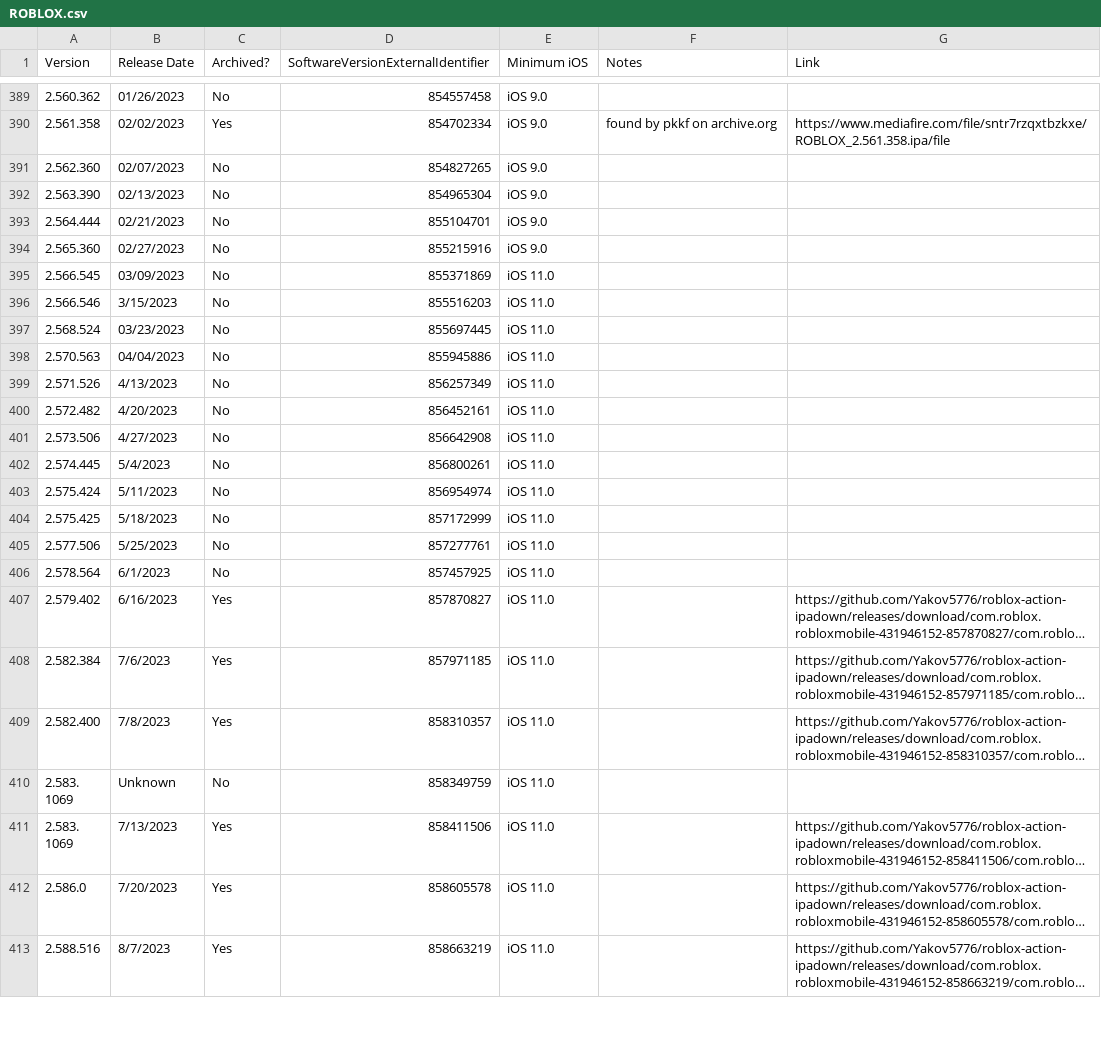
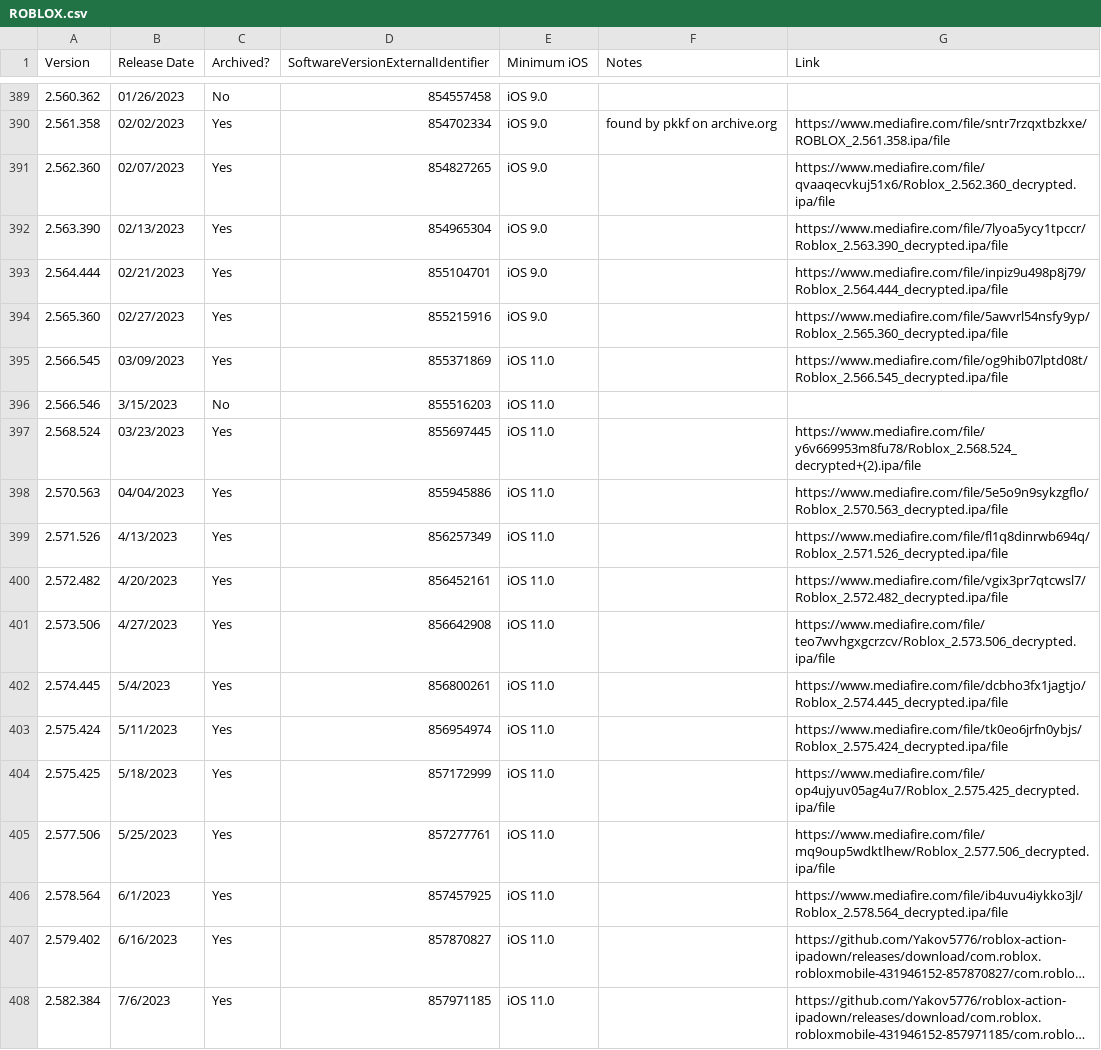
Before and after one commit to Yakov5776/ultimaterobloxmobilearchive, a CSV file: csv/ROBLOX.csv, drawn as a sheet; only a part is shown, gaps mark what is left out; the shorter side is filled out with more unchanged rows; long unchanged cells end in …; the diff names each change by its address in the sheet, - before the commit and + after, or states it on an @@ line.

```diff
--- a/csv/ROBLOX.csv
+++ b/csv/ROBLOX.csv
-C391:C395 (Archived?): No
+C391:C395 (Archived?): Yes
-G391 (Link): (empty)
+G391 (Link): https://www.mediafire.com/file/qvaaqecvkuj51x6/Roblox_2.562.360_decrypted.ipa/file
-G392 (Link): (empty)
+G392 (Link): https://www.mediafire.com/file/7lyoa5ycy1tpccr/Roblox_2.563.390_decrypted.ipa/file
-G393 (Link): (empty)
+G393 (Link): https://www.mediafire.com/file/inpiz9u498p8j79/Roblox_2.564.444_decrypted.ipa/file
-G394 (Link): (empty)
+G394 (Link): https://www.mediafire.com/file/5awvrl54nsfy9yp/Roblox_2.565.360_decrypted.ipa/file
-G395 (Link): (empty)
+G395 (Link): https://www.mediafire.com/file/og9hib07lptd08t/Roblox_2.566.545_decrypted.ipa/file
-C397:C406 (Archived?): No
+C397:C406 (Archived?): Yes
-G397 (Link): (empty)
+G397 (Link): https://www.mediafire.com/file/y6v669953m8fu78/Roblox_2.568.524_decrypted+(2).ipa/file
-G398 (Link): (empty)
+G398 (Link): https://www.mediafire.com/file/5e5o9n9sykzgflo/Roblox_2.570.563_decrypted.ipa/file
-G399 (Link): (empty)
+G399 (Link): https://www.mediafire.com/file/fl1q8dinrwb694q/Roblox_2.571.526_decrypted.ipa/file
-G400 (Link): (empty)
+G400 (Link): https://www.mediafire.com/file/vgix3pr7qtcwsl7/Roblox_2.572.482_decrypted.ipa/file
-G401 (Link): (empty)
+G401 (Link): https://www.mediafire.com/file/teo7wvhgxgcrzcv/Roblox_2.573.506_decrypted.ipa/file
-G402 (Link): (empty)
+G402 (Link): https://www.mediafire.com/file/dcbho3fx1jagtjo/Roblox_2.574.445_decrypted.ipa/file
-G403 (Link): (empty)
+G403 (Link): https://www.mediafire.com/file/tk0eo6jrfn0ybjs/Roblox_2.575.424_decrypted.ipa/file
-G404 (Link): (empty)
+G404 (Link): https://www.mediafire.com/file/op4ujyuv05ag4u7/Roblox_2.575.425_decrypted.ipa/file
-G405 (Link): (empty)
+G405 (Link): https://www.mediafire.com/file/mq9oup5wdktlhew/Roblox_2.577.506_decrypted.ipa/file
-G406 (Link): (empty)
+G406 (Link): https://www.mediafire.com/file/ib4uvu4iykko3jl/Roblox_2.578.564_decrypted.ipa/file
```
